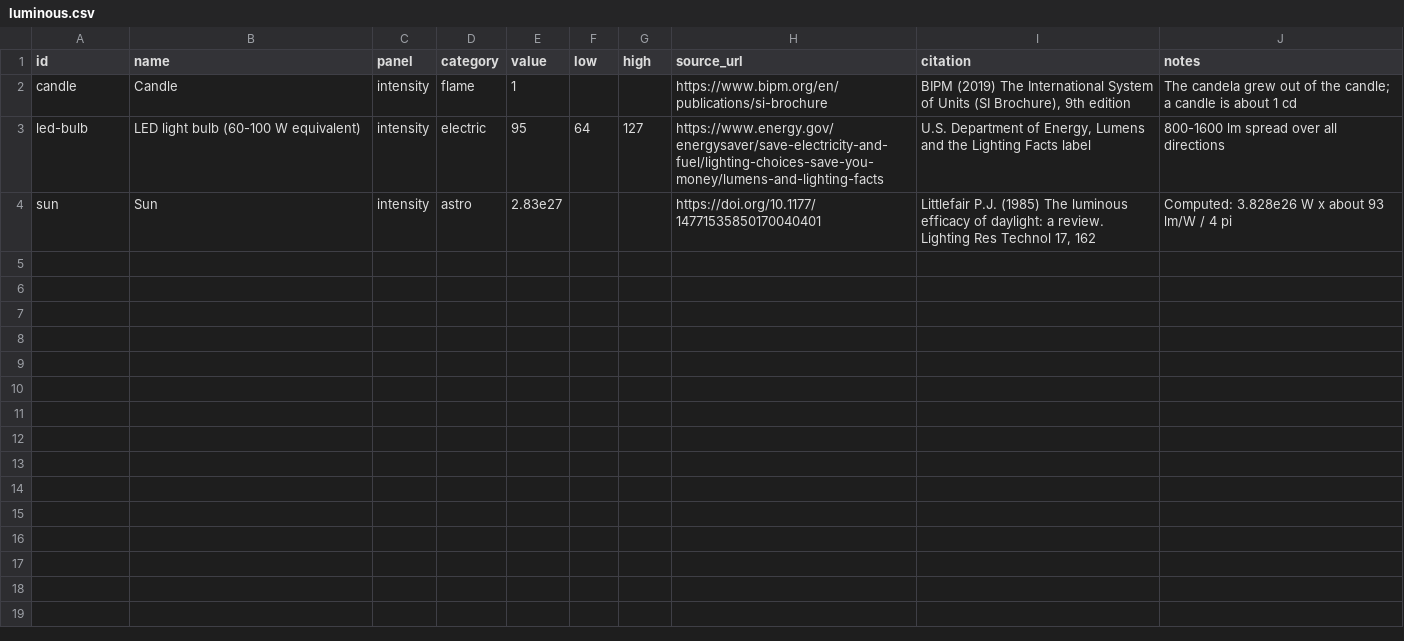
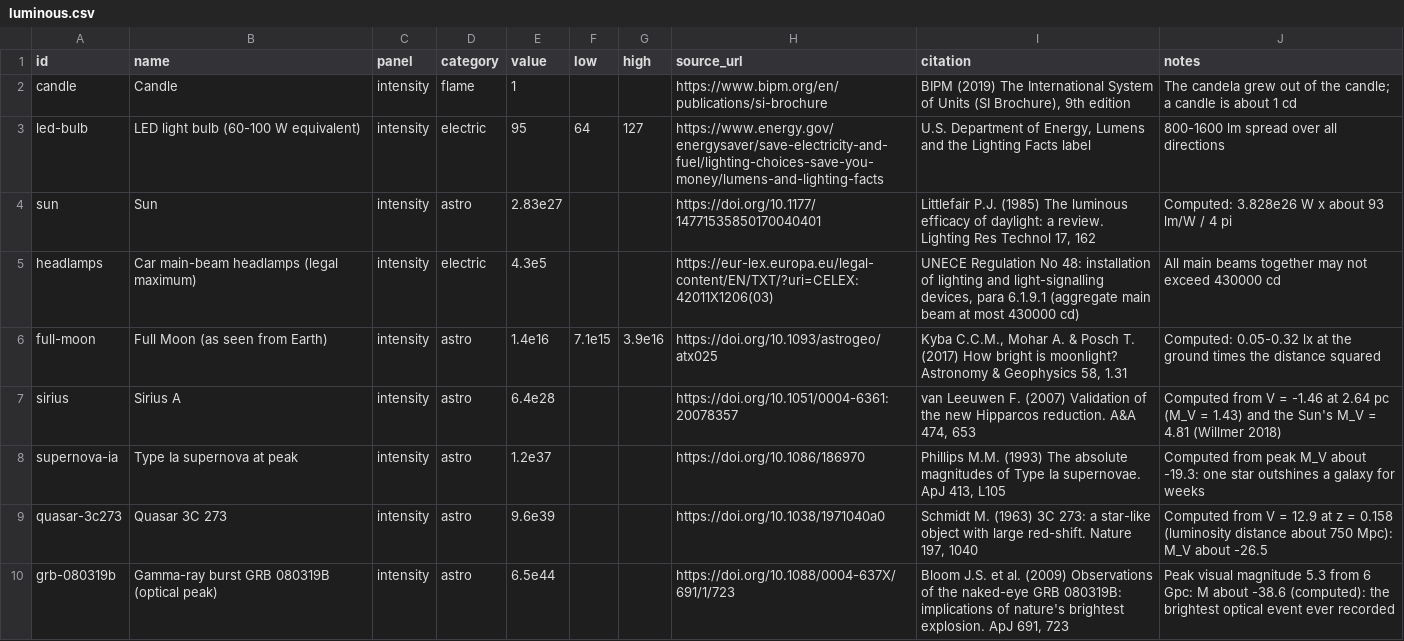
Before and after one commit to QuantumNovice/awesome-universal-limits, a CSV file: data/luminous.csv, drawn as a sheet.

```diff
--- a/data/luminous.csv
+++ b/data/luminous.csv
@@ -4 +4,7 @@ led-bulb,LED light bulb (60-100 W equivalent),intensity,electric,95,64,127,https
 sun,Sun,intensity,astro,2.83e27,,,https://doi.org/10.1177/14771535850170040401,"Littlefair P.J. (1985) The luminous efficacy of daylight: a review. Lighting Res Technol 17, 162",Computed: 3.828e26 W x about 93 lm/W / 4 pi
+headlamps,Car main-beam headlamps (legal maximum),intensity,electric,4.3e5,,,https://eur-lex.europa.eu/legal-content/EN/TXT/?uri=CELEX:42011X1206(03),"UNECE Regulation No 48: installation of lighting and light-signalling devices, para 6.1.9.1 (aggregate main beam at most 430000 cd)",All main beams together may not exceed 430000 cd
+full-moon,Full Moon (as seen from Earth),intensity,astro,1.4e16,7.1e15,3.9e16,https://doi.org/10.1093/astrogeo/atx025,"Kyba C.C.M., Mohar A. & Posch T. (2017) How bright is moonlight? Astronomy & Geophysics 58, 1.31",Computed: 0.05-0.32 lx at the ground times the distance squared
+sirius,Sirius A,intensity,astro,6.4e28,,,https://doi.org/10.1051/0004-6361:20078357,"van Leeuwen F. (2007) Validation of the new Hipparcos reduction. A&A 474, 653",Computed from V = -1.46 at 2.64 pc (M_V = 1.43) and the Sun's M_V = 4.81 (Willmer 2018)
+supernova-ia,Type Ia supernova at peak,intensity,astro,1.2e37,,,https://doi.org/10.1086/186970,"Phillips M.M. (1993) The absolute magnitudes of Type Ia supernovae. ApJ 413, L105",Computed from peak M_V about -19.3: one star outshines a galaxy for weeks
+quasar-3c273,Quasar 3C 273,intensity,astro,9.6e39,,,https://doi.org/10.1038/1971040a0,"Schmidt M. (1963) 3C 273: a star-like object with large red-shift. Nature 197, 1040",Computed from V = 12.9 at z = 0.158 (luminosity distance about 750 Mpc): M_V about -26.5
+grb-080319b,Gamma-ray burst GRB 080319B (optical peak),intensity,astro,6.5e44,,,https://doi.org/10.1088/0004-637X/691/1/723,"Bloom J.S. et al. (2009) Observations of the naked-eye GRB 080319B: implications of nature's brightest explosion. ApJ 691, 723",Peak visual magnitude 5.3 from 6 Gpc: M about -38.6 (computed): the brightest optical event ever recorded
```
Also changed, not shown: data/charge.csv, data/magnetic.csv, 27 other files.
